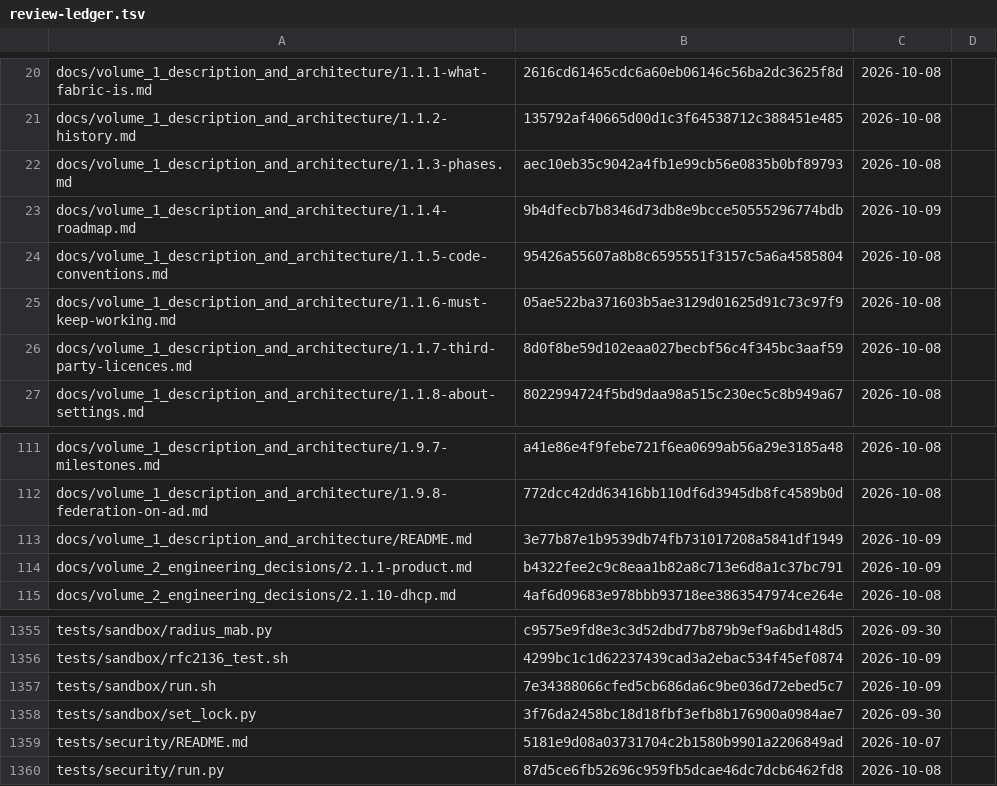
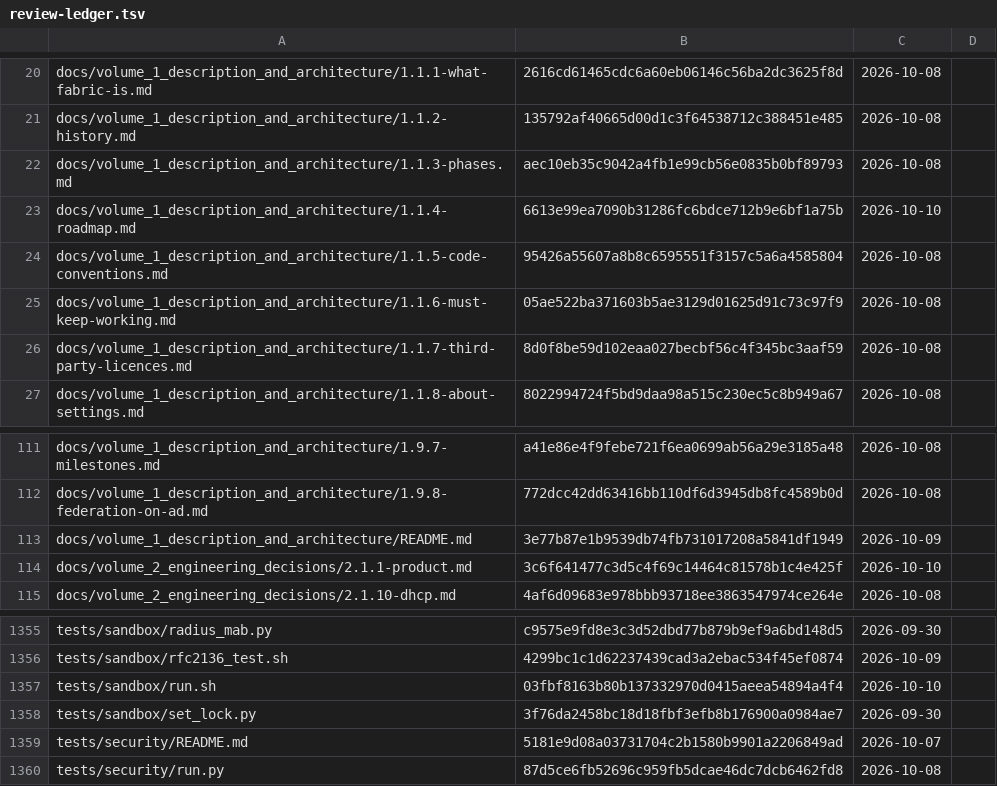
Before and after one commit to archdukejim/open-fabric, a TSV file: docs/volume_2_engineering_decisions/assets/review-ledger.tsv, drawn as a sheet; only a part is shown, gaps mark what is left out.

```diff
--- a/docs/volume_2_engineering_decisions/assets/review-ledger.tsv
+++ b/docs/volume_2_engineering_decisions/assets/review-ledger.tsv
@@ -22,3 +22,3 @@ docs/volume_1_description_and_architecture/1.1.2-history.md	135792af40665d00d1c3
 docs/volume_1_description_and_architecture/1.1.3-phases.md	aec10eb35c9042a4fb1e99cb56e0835b0bf89793	2026-10-08	
-docs/volume_1_description_and_architecture/1.1.4-roadmap.md	9b4dfecb7b8346d73db8e9bcce50555296774bdb	2026-10-09	
+docs/volume_1_description_and_architecture/1.1.4-roadmap.md	6613e99ea7090b31286fc6bdce712b9e6bf1a75b	2026-10-10	
 docs/volume_1_description_and_architecture/1.1.5-code-conventions.md	95426a55607a8b8c6595551f3157c5a6a4585804	2026-10-08	
@@ -113,3 +113,3 @@ docs/volume_1_description_and_architecture/1.9.8-federation-on-ad.md	772dcc42dd6
 docs/volume_1_description_and_architecture/README.md	3e77b87e1b9539db74fb731017208a5841df1949	2026-10-09	
-docs/volume_2_engineering_decisions/2.1.1-product.md	b4322fee2c9c8eaa1b82a8c713e6d8a1c37bc791	2026-10-09	
+docs/volume_2_engineering_decisions/2.1.1-product.md	3c6f641477c3d5c4f69c14464c81578b1c4e425f	2026-10-10	
 docs/volume_2_engineering_decisions/2.1.10-dhcp.md	4af6d09683e978bbb93718ee3863547974ce264e	2026-10-08	
@@ -1356,3 +1356,3 @@ tests/sandbox/radius_mab.py	c9575e9fd8e3c3d52dbd77b879b9ef9a6bd148d5	2026-09-30
 tests/sandbox/rfc2136_test.sh	4299bc1c1d62237439cad3a2ebac534f45ef0874	2026-10-09	
-tests/sandbox/run.sh	7e34388066cfed5cb686da6c9be036d72ebed5c7	2026-10-09	
+tests/sandbox/run.sh	03fbf8163b80b137332970d0415aeea54894a4f4	2026-10-10	
 tests/sandbox/set_lock.py	3f76da2458bc18d18fbf3efb8b176900a0984ae7	2026-09-30	
```
Also changed, not shown: 3 other files.
